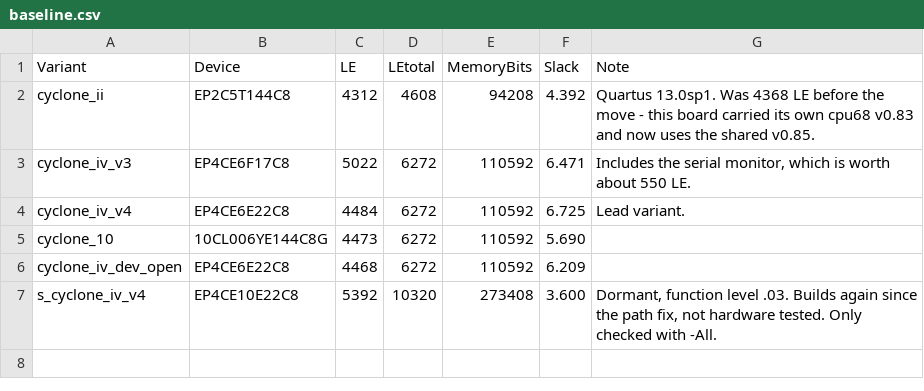
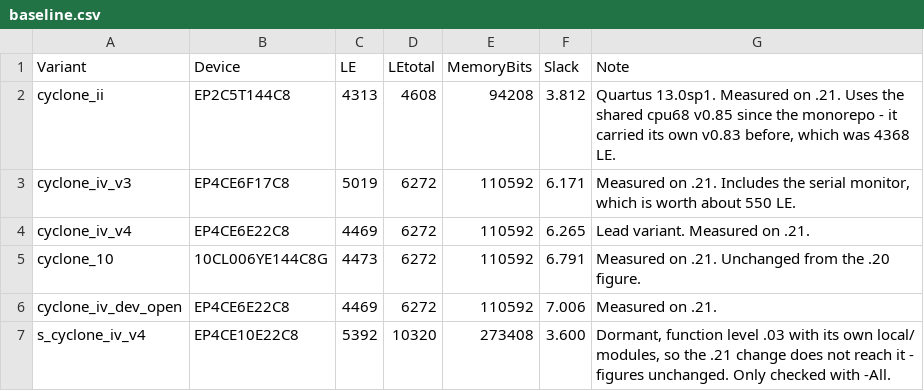
Before and after one commit to bontango/WillFA7, a CSV file: scripts/baseline.csv, drawn as a sheet.

```diff
--- a/scripts/baseline.csv
+++ b/scripts/baseline.csv
@@ -1,7 +1,7 @@
 Variant;Device;LE;LEtotal;MemoryBits;Slack;Note
-cyclone_ii;EP2C5T144C8;4312;4608;94208;4.392;Quartus 13.0sp1. Was 4368 LE before the move - this board carried its own cpu68 v0.83 and now uses the shared v0.85.
-cyclone_iv_v3;EP4CE6F17C8;5022;6272;110592;6.471;Includes the serial monitor, which is worth about 550 LE.
-cyclone_iv_v4;EP4CE6E22C8;4484;6272;110592;6.725;Lead variant.
-cyclone_10;10CL006YE144C8G;4473;6272;110592;5.690;
-cyclone_iv_dev_open;EP4CE6E22C8;4468;6272;110592;6.209;
-s_cyclone_iv_v4;EP4CE10E22C8;5392;10320;273408;3.600;Dormant, function level .03. Builds again since the path fix, not hardware tested. Only checked with -All.
+cyclone_ii;EP2C5T144C8;4313;4608;94208;3.812;Quartus 13.0sp1. Measured on .21. Uses the shared cpu68 v0.85 since the monorepo - it carried its own v0.83 before, which was 4368 LE.
+cyclone_iv_v3;EP4CE6F17C8;5019;6272;110592;6.171;Measured on .21. Includes the serial monitor, which is worth about 550 LE.
+cyclone_iv_v4;EP4CE6E22C8;4469;6272;110592;6.265;Lead variant. Measured on .21.
+cyclone_10;10CL006YE144C8G;4473;6272;110592;6.791;Measured on .21. Unchanged from the .20 figure.
+cyclone_iv_dev_open;EP4CE6E22C8;4469;6272;110592;7.006;Measured on .21.
+s_cyclone_iv_v4;EP4CE10E22C8;5392;10320;273408;3.600;Dormant, function level .03 with its own local/ modules, so the .21 change does not reach it - figures unchanged. Only checked with -All.
```
Also changed, not shown: 2 other files.
